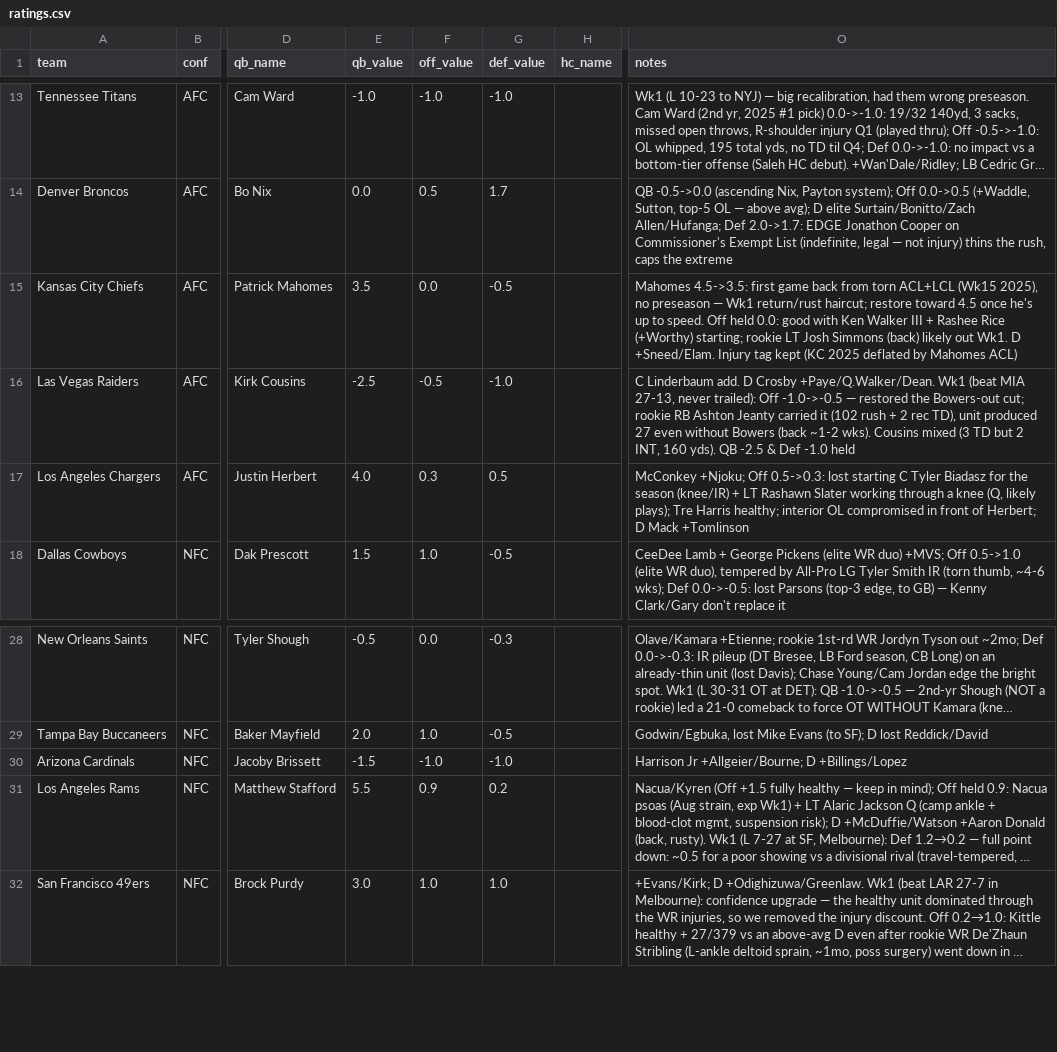
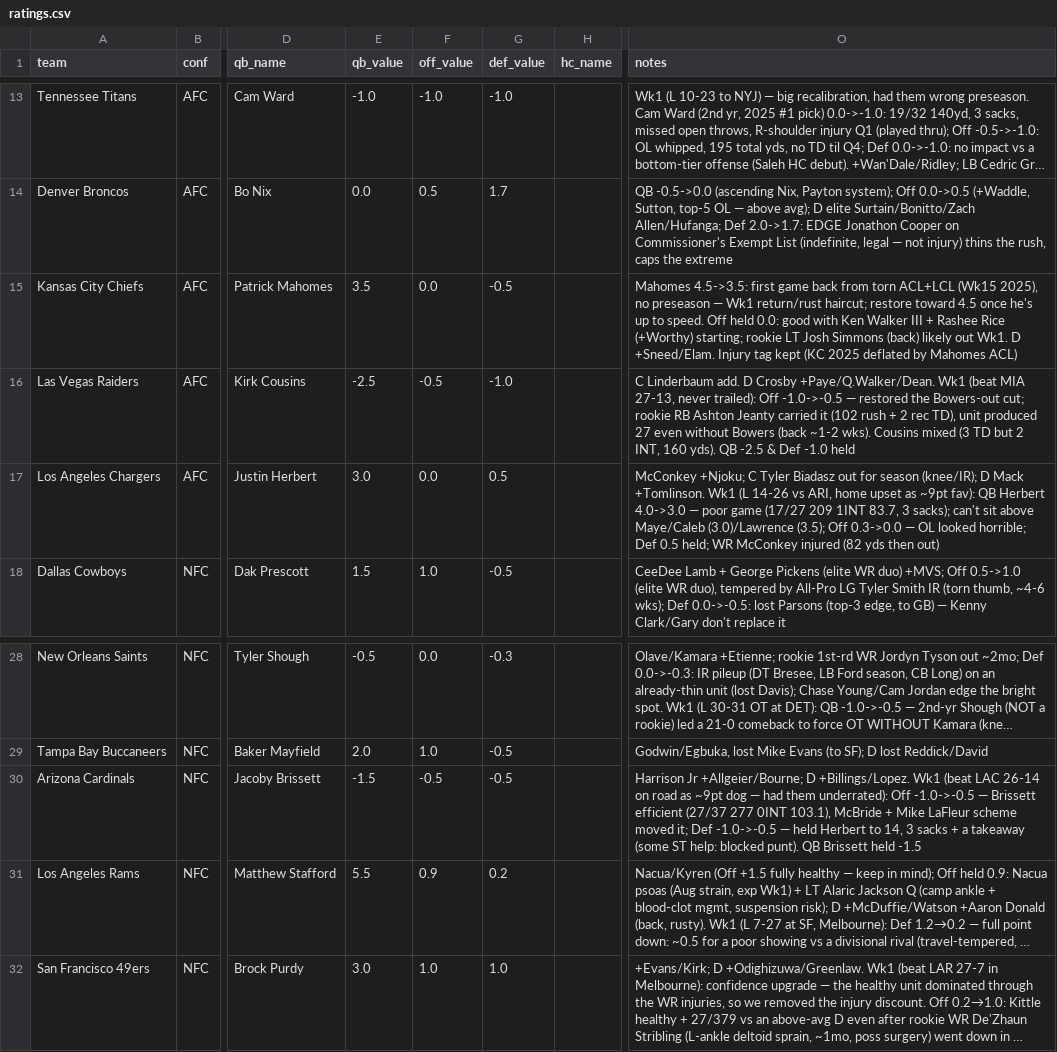
Before and after one commit to mccabe206-ops/Postgame_Outlet, a CSV file: data/ratings.csv, drawn as a sheet; only a part is shown, gaps mark what is left out; long unchanged cells end in …; the diff names each change by its address in the sheet, - before the commit and + after, or states it on an @@ line.

Commit message:
Wk1 review ARI@LAC (upset): LAC Herbert 4.0->3.0 + Off ->0.0 (home flop, OL horrible), total 3.5; ARI Off/Def ->-0.5 each (had them underrated), total -2.5; write-ups + recaps

```diff
--- a/data/ratings.csv
+++ b/data/ratings.csv
-E17 (qb_value): 4.0
+E17 (qb_value): 3.0
-F17 (off_value): 0.3
+F17 (off_value): 0.0
-O17 (notes): McConkey +Njoku; Off 0.5->0.3: lost starting C Tyler Biadasz for the season (knee/IR) + LT Rashawn Slater working through a knee (Q, likely plays); Tre Harris healthy; interior OL compromised in front of Herbert; D Mack +Tomlinson
+O17 (notes): McConkey +Njoku; C Tyler Biadasz out for season (knee/IR); D Mack +Tomlinson. Wk1 (L 14-26 vs ARI, home upset as ~9pt fav): QB Herbert 4.0->3.0 — poor game (17/27 209 1INT 83.7, 3 sacks); can't sit above Maye/Caleb (3.0)/Lawrence (3.5); Off 0.3->0.0 — OL looked horrible; Def 0.5 held; WR McConkey injured (82 yds then out)
-F30 (off_value): -1.0
+F30 (off_value): -0.5
-G30 (def_value): -1.0
+G30 (def_value): -0.5
-O30 (notes): …+Allgeier/Bourne; D +Billings/Lopez
+O30 (notes): …+Allgeier/Bourne; D +Billings/Lopez. Wk1 (beat LAC 26-14 on road as ~9pt dog — had them underrated): Off -1.0->-0.5 — Brissett efficient (27/37 277 0INT 103.1), McBride + Mike LaFleur scheme moved it; Def -1.0->-0.5 — held Herbert to 14, 3 sacks + a takeaway (some ST help: blocked punt). QB Brissett held -1.5
```
Also changed, not shown: 2 other files.
